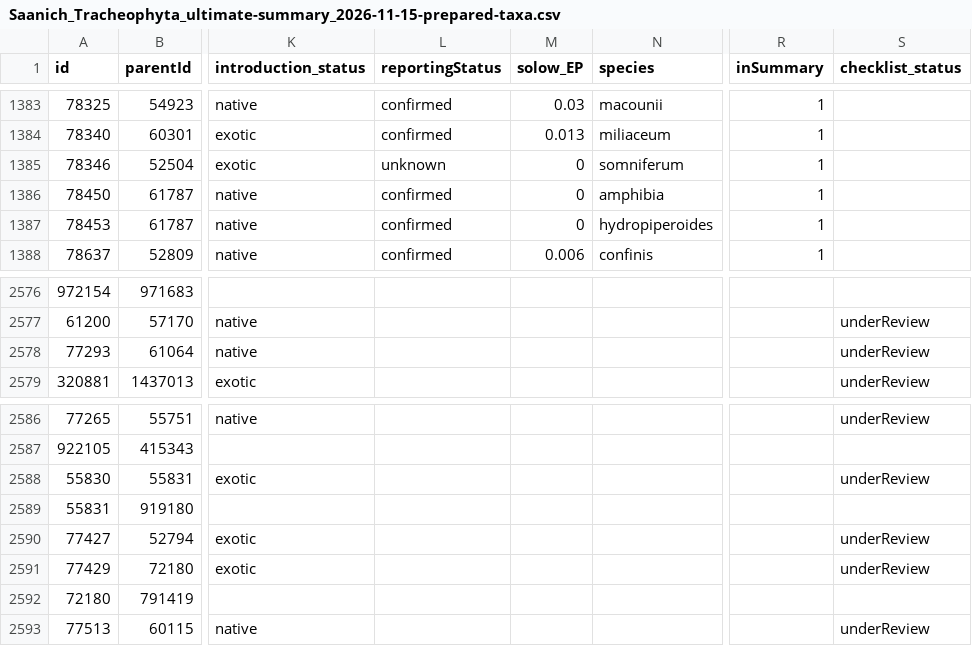
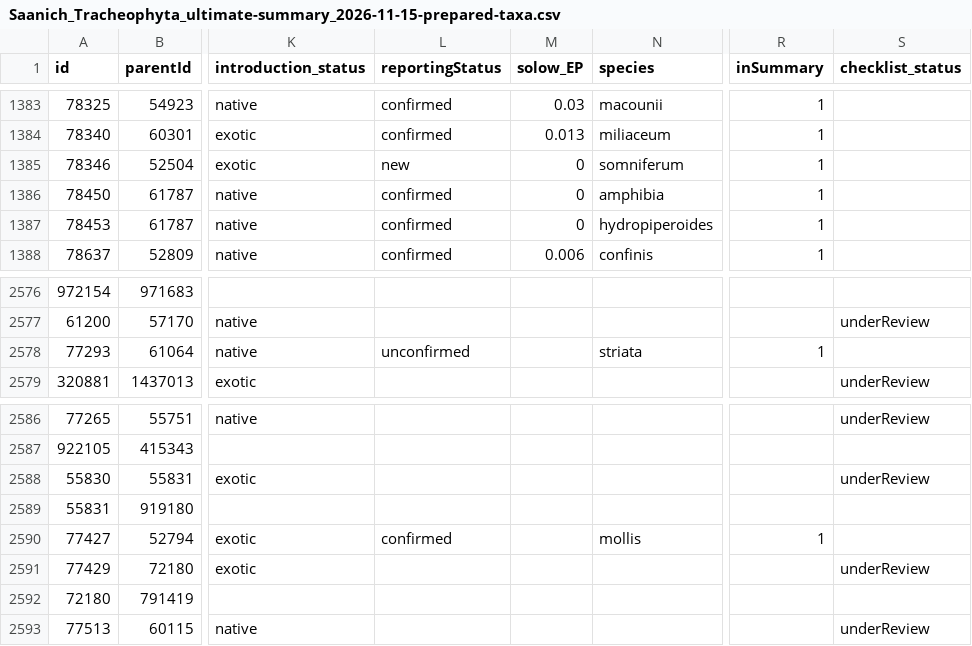
Before and after one commit to IMERSS/saanich-peninsula-flora, a CSV file: docs/local/data/tabular/Saanich_Tracheophyta_ultimate-summary_2026-11-15-prepared-taxa.csv, drawn as a sheet; only a part is shown, gaps mark what is left out; the diff names each change by its address in the sheet, - before the commit and + after, or states it on an @@ line.

```diff
--- a/docs/local/data/tabular/Saanich_Tracheophyta_ultimate-summary_2026-11-15-prepared-taxa.csv
+++ b/docs/local/data/tabular/Saanich_Tracheophyta_ultimate-summary_2026-11-15-prepared-taxa.csv
-L1385 (reportingStatus): unknown
+L1385 (reportingStatus): new
-L2578 (reportingStatus): (empty)
+L2578 (reportingStatus): unconfirmed
-N2578 (species): (empty)
+N2578 (species): striata
-R2578 (inSummary): (empty)
+R2578 (inSummary): 1
-S2578 (checklist_status): underReview
+S2578 (checklist_status): (empty)
-L2590 (reportingStatus): (empty)
+L2590 (reportingStatus): confirmed
-N2590 (species): (empty)
+N2590 (species): mollis
-R2590 (inSummary): (empty)
+R2590 (inSummary): 1
-S2590 (checklist_status): underReview
+S2590 (checklist_status): (empty)
```
Also changed, not shown: docs/local/data/tabular/Saanich_Tracheophyta_excluded-taxa_2026-11-15.csv, static/local/data/tabular/Saanich_Tracheophyta_excluded-taxa_2026-11-15.csv, 37 other files.
